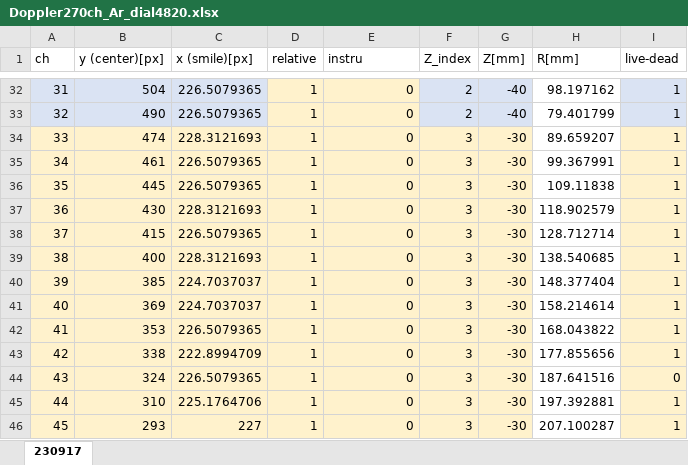
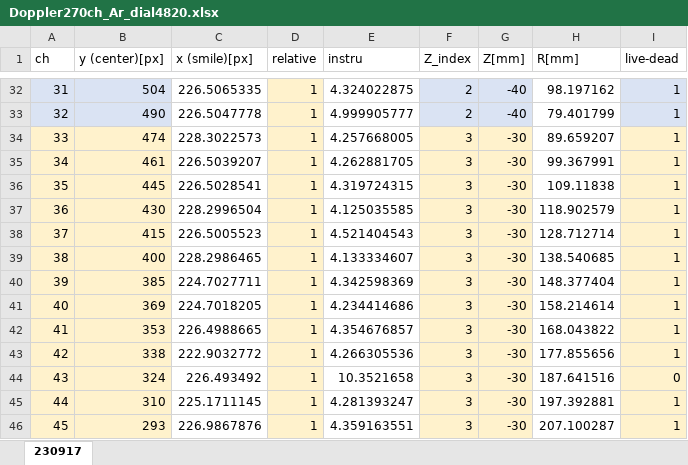
Before and after one commit to ruriyoshi/test-open, an Excel workbook: Doppler/270ch/Doppler270ch_Ar_dial4820.xlsx, sheet 230917, drawn as a sheet; only a part is shown, gaps mark what is left out; values as stored, in another font and other column widths than the file's, no borders; the diff covers the shown part only; the diff names each change by its address in the sheet, - before the commit and + after, or states it on an @@ line.

```diff
--- a/Doppler/270ch/Doppler270ch_Ar_dial4820.xlsx (sheet 230917)
+++ b/Doppler/270ch/Doppler270ch_Ar_dial4820.xlsx (sheet 230917)
-C32:C33 fill: #DAE3F3
+C32:C33 fill: none
-C32 (x (smile)[px]): 226.5079365
+C32 (x (smile)[px]): 226.5065335
-E32:E46 fill: #FFF2CC
+E32:E46 fill: none
-E32 (instru): 0
+E32 (instru): 4.324022875
-C33 (x (smile)[px]): 226.5079365
+C33 (x (smile)[px]): 226.5047778
-E33 (instru): 0
+E33 (instru): 4.999905777
-C34 (x (smile)[px]): 228.3121693
+C34 (x (smile)[px]): 228.3022573
-C34:C46 fill: #FFF2CC
+C34:C46 fill: none
-E34 (instru): 0
+E34 (instru): 4.257668005
-C35 (x (smile)[px]): 226.5079365
+C35 (x (smile)[px]): 226.5039207
-E35 (instru): 0
+E35 (instru): 4.262881705
-C36 (x (smile)[px]): 226.5079365
+C36 (x (smile)[px]): 226.5028541
-E36 (instru): 0
+E36 (instru): 4.319724315
-C37 (x (smile)[px]): 228.3121693
+C37 (x (smile)[px]): 228.2996504
-E37 (instru): 0
+E37 (instru): 4.125035585
-C38 (x (smile)[px]): 226.5079365
+C38 (x (smile)[px]): 226.5005523
-E38 (instru): 0
+E38 (instru): 4.521404543
-C39 (x (smile)[px]): 228.3121693
+C39 (x (smile)[px]): 228.2986465
-E39 (instru): 0
+E39 (instru): 4.133334607
-C40 (x (smile)[px]): 224.7037037
+C40 (x (smile)[px]): 224.7027711
-E40 (instru): 0
+E40 (instru): 4.342598369
-C41 (x (smile)[px]): 224.7037037
+C41 (x (smile)[px]): 224.7018205
-E41 (instru): 0
+E41 (instru): 4.234414686
-C42 (x (smile)[px]): 226.5079365
+C42 (x (smile)[px]): 226.4988665
-E42 (instru): 0
+E42 (instru): 4.354676857
-C43 (x (smile)[px]): 222.8994709
+C43 (x (smile)[px]): 222.9032772
-E43 (instru): 0
+E43 (instru): 4.266305536
-C44 (x (smile)[px]): 226.5079365
+C44 (x (smile)[px]): 226.493492
-E44 (instru): 0
+E44 (instru): 10.3521658
-C45 (x (smile)[px]): 225.1764706
+C45 (x (smile)[px]): 225.1711145
-E45 (instru): 0
+E45 (instru): 4.281393247
-C46 (x (smile)[px]): 227
+C46 (x (smile)[px]): 226.9867876
-E46 (instru): 0
+E46 (instru): 4.359163551
```
Also changed, not shown: 510 edited cells and cell formats elsewhere in this sheet.
